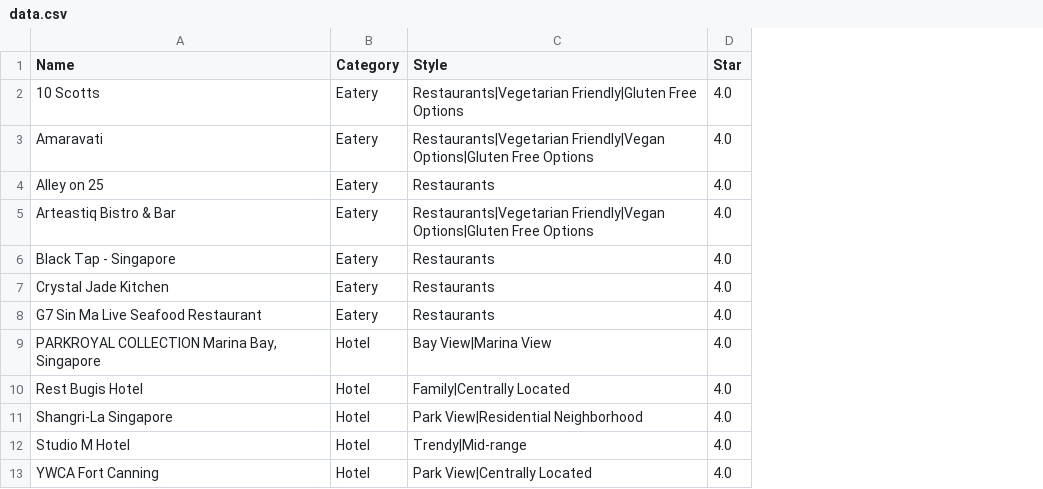
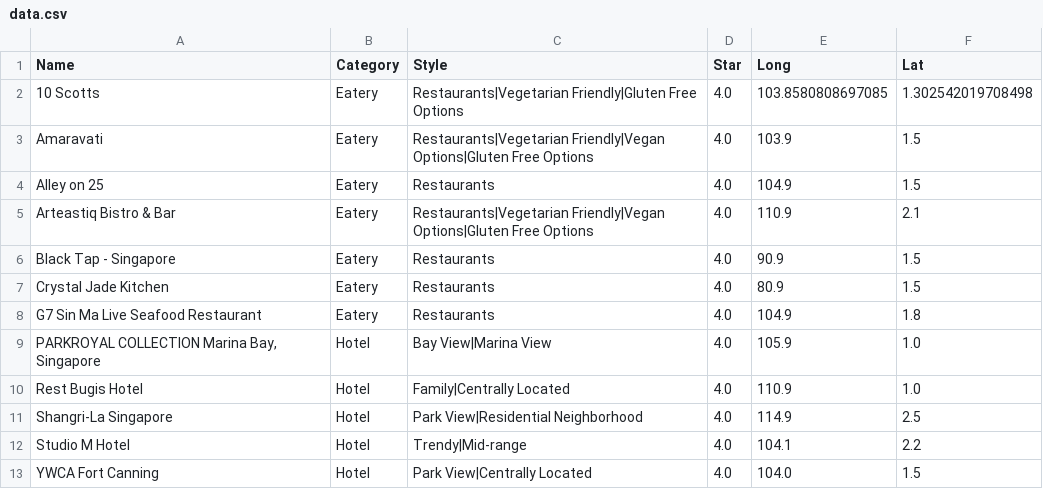
Before and after one commit to nailahgucon/CZ4034-IRProject-Group24, a CSV file: backend/data/data.csv, drawn as a sheet; the diff names each change by its address in the sheet, - before the commit and + after, or states it on an @@ line.

```diff
--- a/backend/data/data.csv
+++ b/backend/data/data.csv
+column E (Long), rows 2-13: 103.8580808697085 | 103.9 | 104.9 | 110.9 | 90.9 | 80.9 | 104.9 | 105.9 | 110.9 | 114.9 | 104.1 | 104.0
+column F (Lat), rows 2-13: 1.302542019708498 | 1.5 | 1.5 | 2.1 | 1.5 | 1.5 | 1.8 | 1.0 | 1.0 | 2.5 | 2.2 | 1.5
```
Also changed, not shown: 11 other files.
